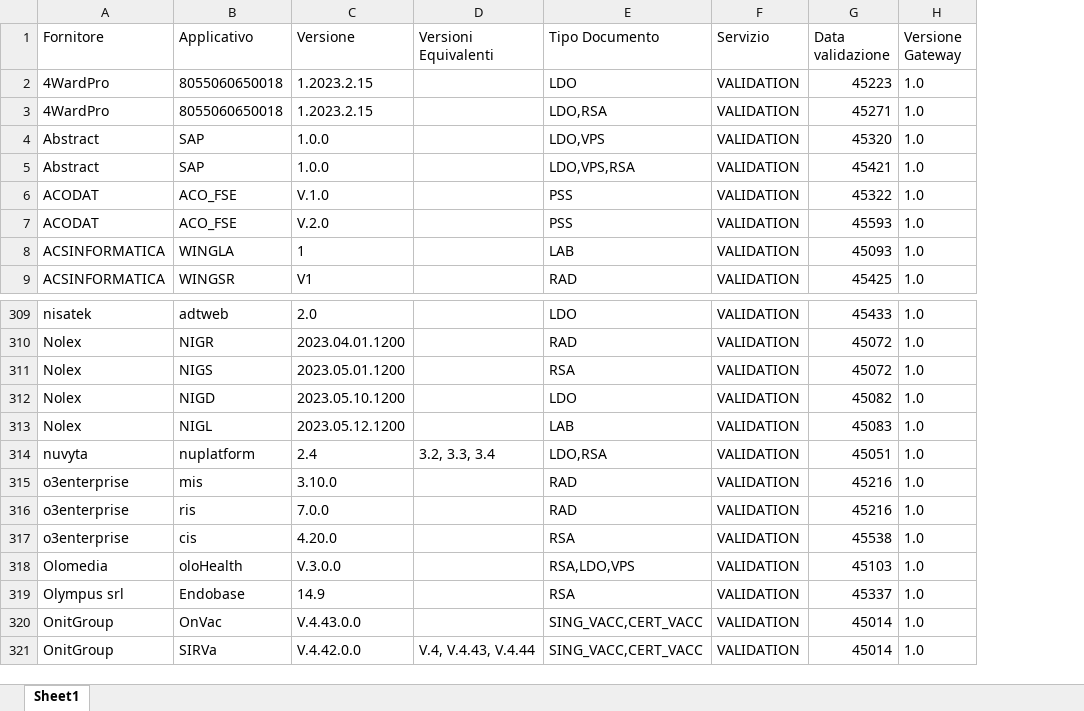
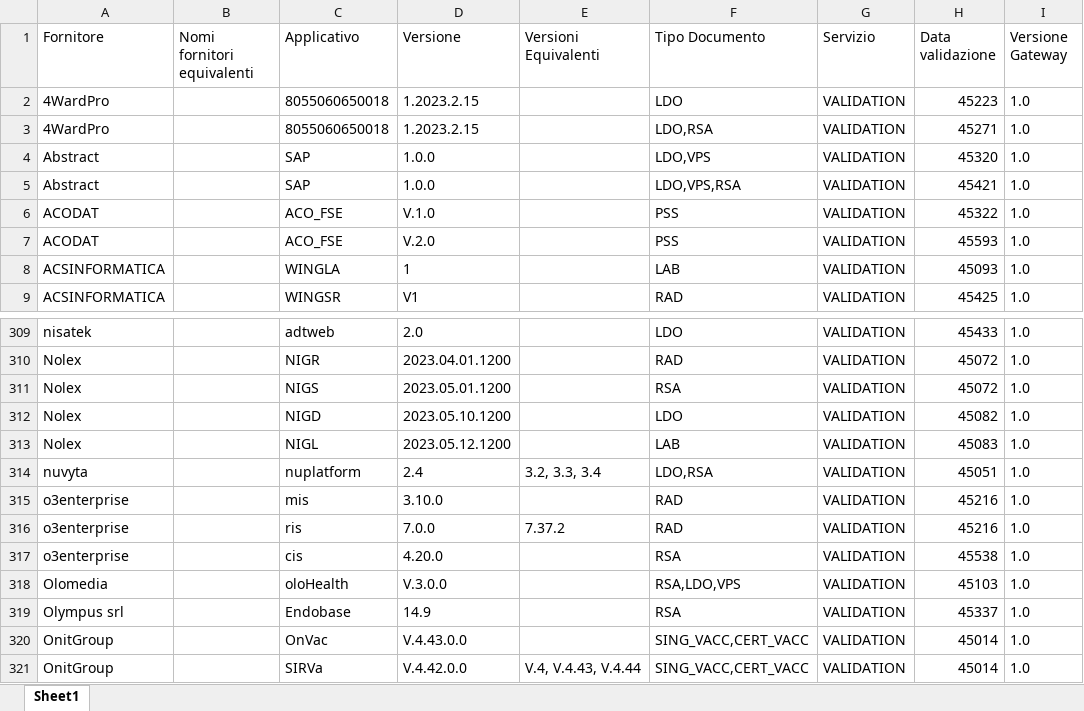
Before and after one commit to ministero-salute/it-fse-accreditati, an Excel workbook: RESULTS/results.xlsx, sheet Sheet1, drawn as a sheet; only a part is shown, gaps mark what is left out; values as stored, in another font and other column widths than the file's, no borders; addresses are those after the commit; the diff names each change by its address in the sheet, - before the commit and + after, or states it on an @@ line.

```diff
--- a/RESULTS/results.xlsx (sheet Sheet1)
+++ b/RESULTS/results.xlsx (sheet Sheet1)
+column B (Nomi fornitori equivalenti), empty
-E316 (Versioni Equivalenti): (empty)
+E316 (Versioni Equivalenti): 7.37.2
```
Also changed, not shown: 2 other files.
